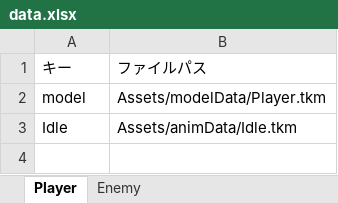
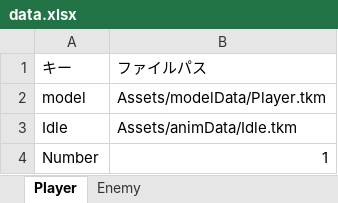
Before and after one commit to komura-athushi/ConvertToJsonTool, an Excel workbook: file/data.xlsx, sheet Player, drawn as a sheet; values as stored, in another font and other column widths than the file's, no borders; the diff names each change by its address in the sheet, - before the commit and + after, or states it on an @@ line.

```diff
--- a/file/data.xlsx (sheet Player)
+++ b/file/data.xlsx (sheet Player)
+row 4: Number | 1
```
Also changed, not shown: 6 other files.
